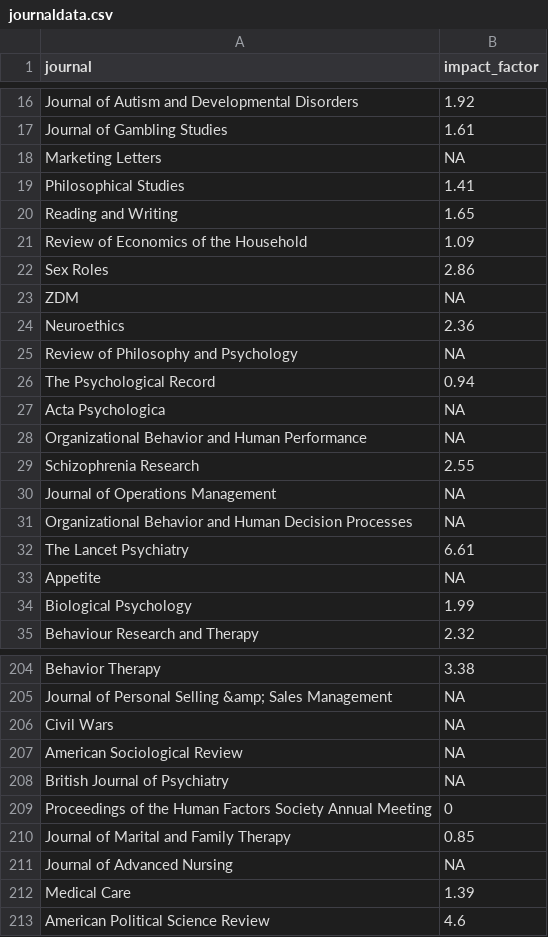
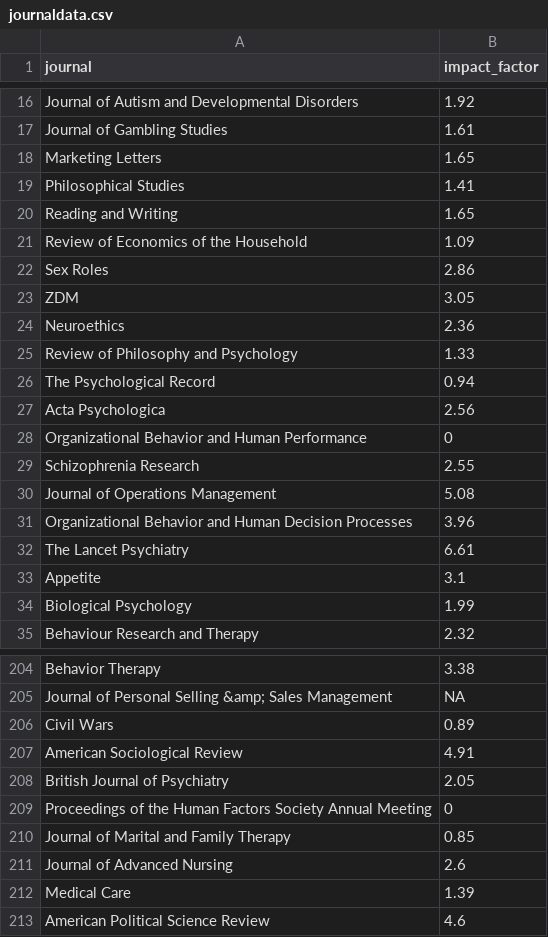
Before and after one commit to LukasRoeseler/GuessTheReplication, a CSV file: Game/journaldata.csv, drawn as a sheet; only a part is shown, gaps mark what is left out; the diff covers the shown part only.

```diff
--- a/Game/journaldata.csv
+++ b/Game/journaldata.csv
@@ -17,3 +17,3 @@ Journal of Autism and Developmental Disorders,1.92
 Journal of Gambling Studies,1.61
-Marketing Letters,NA
+Marketing Letters,1.65
 Philosophical Studies,1.41
@@ -22,13 +22,13 @@ Review of Economics of the Household,1.09
 Sex Roles,2.86
-ZDM,NA
+ZDM,3.05
 Neuroethics,2.36
-Review of Philosophy and Psychology,NA
+Review of Philosophy and Psychology,1.33
 The Psychological Record,0.94
-Acta Psychologica,NA
-Organizational Behavior and Human Performance,NA
+Acta Psychologica,2.56
+Organizational Behavior and Human Performance,0
 Schizophrenia Research,2.55
-Journal of Operations Management,NA
-Organizational Behavior and Human Decision Processes,NA
+Journal of Operations Management,5.08
+Organizational Behavior and Human Decision Processes,3.96
 The Lancet Psychiatry,6.61
-Appetite,NA
+Appetite,3.1
 Biological Psychology,1.99
@@ -205,8 +205,8 @@ Behavior Therapy,3.38
 Journal of Personal Selling &amp; Sales Management,NA
-Civil Wars,NA
-American Sociological Review,NA
-British Journal of Psychiatry,NA
+Civil Wars,0.89
+American Sociological Review,4.91
+British Journal of Psychiatry,2.05
 Proceedings of the Human Factors Society Annual Meeting,0
 Journal of Marital and Family Therapy,0.85
-Journal of Advanced Nursing,NA
+Journal of Advanced Nursing,2.6
 Medical Care,1.39
```
Also changed, not shown: 96 edited cells elsewhere in this file, Study/scores_rows.csv, 5 other files.
